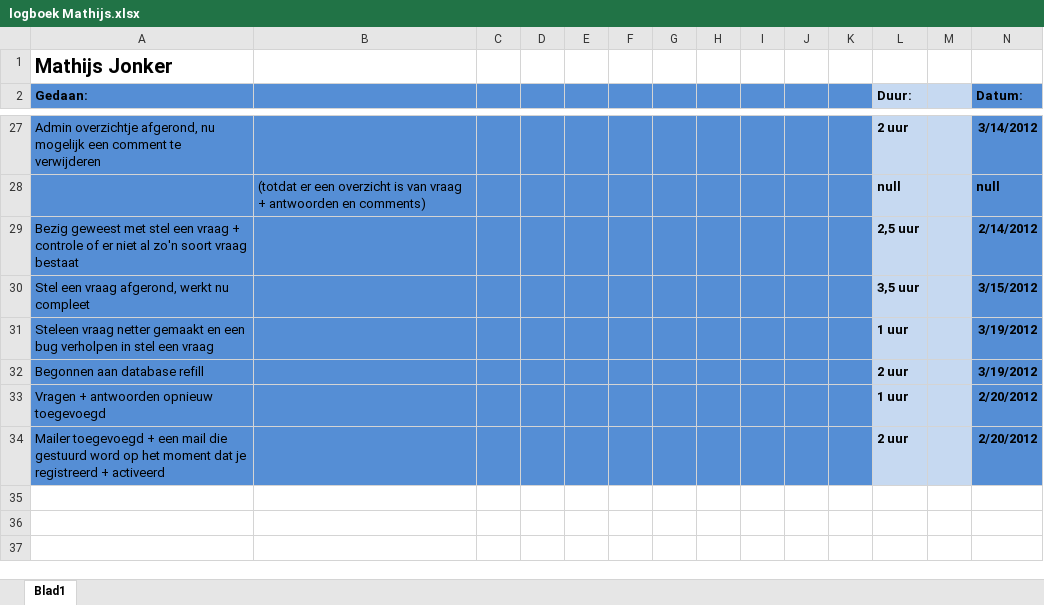
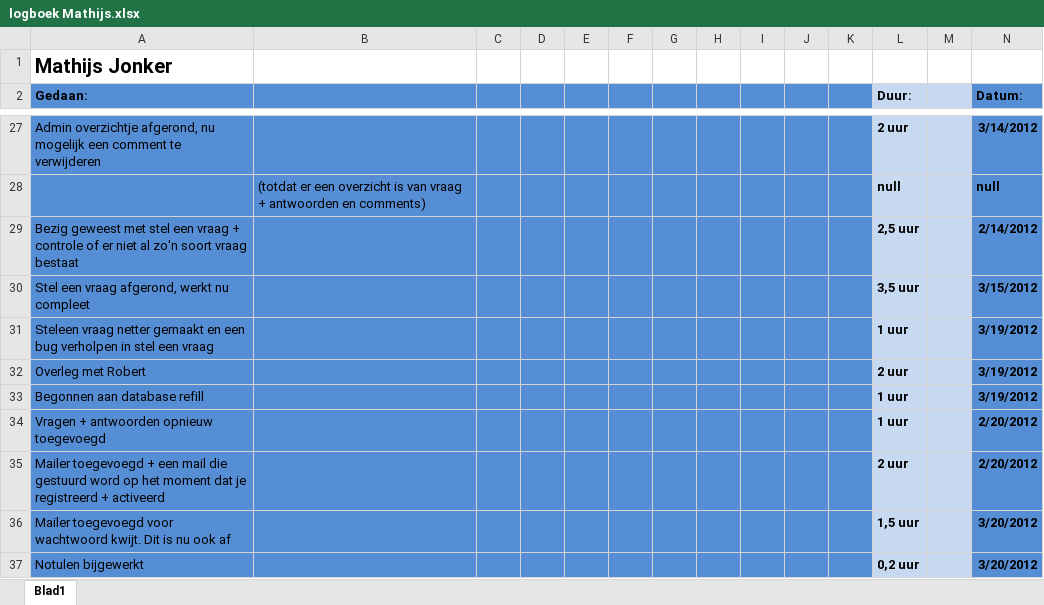
Before and after one commit to martndemus/nhl-stack-overflow, an Excel workbook: Logboeken/logboek Mathijs.xlsx, sheet Blad1, drawn as a sheet; only a part is shown, gaps mark what is left out; values as stored, in another font and other column widths than the file's, no borders; addresses are those after the commit; the diff names each change by its address in the sheet, - before the commit and + after, or states it on an @@ line.

Commit message:
Alles omtrend mail gedaan.

```diff
--- a/Logboeken/logboek Mathijs.xlsx (sheet Blad1)
+++ b/Logboeken/logboek Mathijs.xlsx (sheet Blad1)
+row 32: Overleg met Robert |  |  |  |  |  |  |  |  |  |  | 2 uur |  | 3/19/2012
-L33 (Duur:): 2 uur
+L33 (Duur:): 1 uur
+row 36: Mailer toegevoegd voor wachtwoord kwijt. Dit is nu ook af |  |  |  |  |  |  |  |  |  |  | 1,5 uur |  | 3/20/2012
+row 37: Notulen bijgewerkt |  |  |  |  |  |  |  |  |  |  | 0,2 uur |  | 3/20/2012
```
Also changed, not shown: 9 other files.
